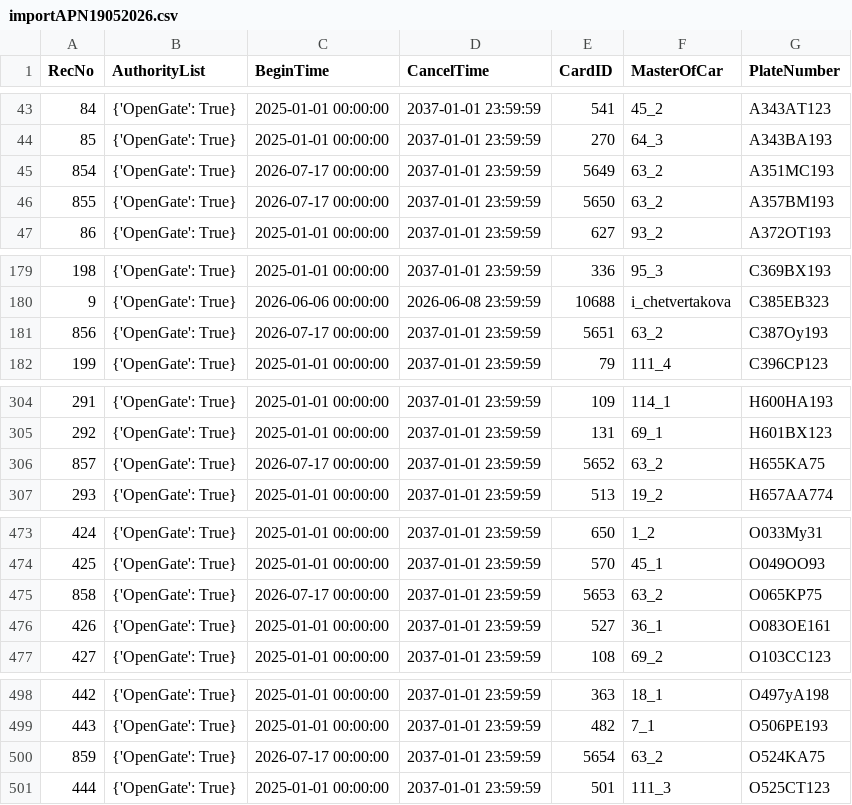
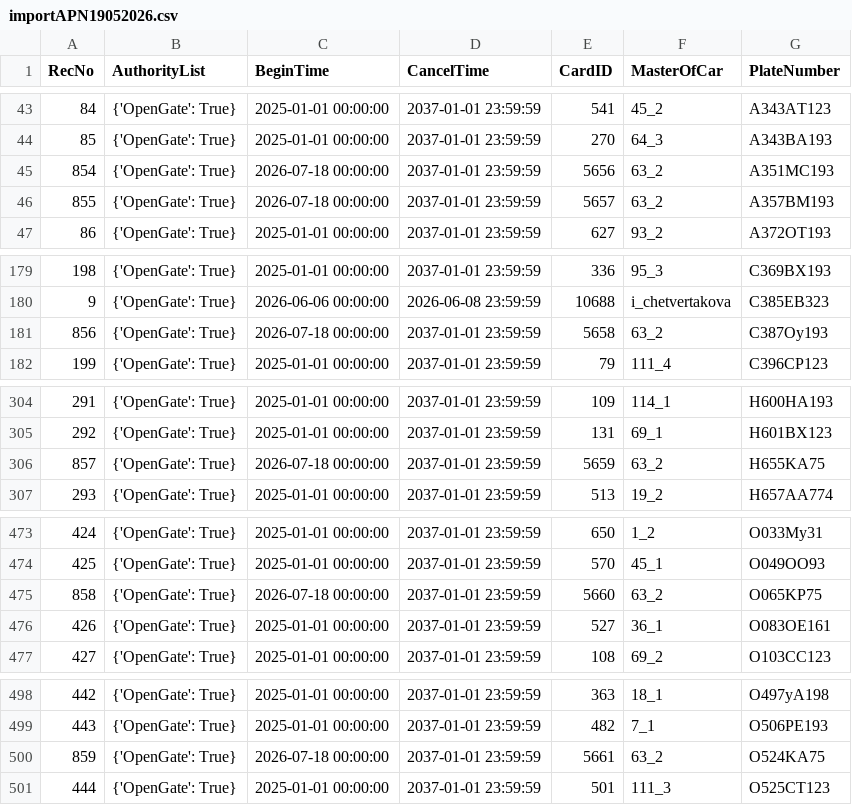
Before and after one commit to Fulltimetrading/importapn19052026-owner-report, a CSV file: data/importAPN19052026.csv, drawn as a sheet; only a part is shown, gaps mark what is left out.

Commit message:
Add source CSV data

```diff
--- a/data/importAPN19052026.csv
+++ b/data/importAPN19052026.csv
@@ -44,4 +44,4 @@ RecNo,AuthorityList,BeginTime,CancelTime,CardID,MasterOfCar,PlateNumber
 85,{'OpenGate': True},2025-01-01 00:00:00,2037-01-01 23:59:59,270,64_3,A343BA193
-854,{'OpenGate': True},2026-07-17 00:00:00,2037-01-01 23:59:59,5649,63_2,A351MC193
-855,{'OpenGate': True},2026-07-17 00:00:00,2037-01-01 23:59:59,5650,63_2,A357BM193
+854,{'OpenGate': True},2026-07-18 00:00:00,2037-01-01 23:59:59,5656,63_2,A351MC193
+855,{'OpenGate': True},2026-07-18 00:00:00,2037-01-01 23:59:59,5657,63_2,A357BM193
 86,{'OpenGate': True},2025-01-01 00:00:00,2037-01-01 23:59:59,627,93_2,A372OT193
@@ -180,3 +180,3 @@ RecNo,AuthorityList,BeginTime,CancelTime,CardID,MasterOfCar,PlateNumber
 9,{'OpenGate': True},2026-06-06 00:00:00,2026-06-08 23:59:59,10688,i_chetvertakova,C385EB323
-856,{'OpenGate': True},2026-07-17 00:00:00,2037-01-01 23:59:59,5651,63_2,C387Oy193
+856,{'OpenGate': True},2026-07-18 00:00:00,2037-01-01 23:59:59,5658,63_2,C387Oy193
 199,{'OpenGate': True},2025-01-01 00:00:00,2037-01-01 23:59:59,79,111_4,C396CP123
@@ -305,3 +305,3 @@ RecNo,AuthorityList,BeginTime,CancelTime,CardID,MasterOfCar,PlateNumber
 292,{'OpenGate': True},2025-01-01 00:00:00,2037-01-01 23:59:59,131,69_1,H601BX123
-857,{'OpenGate': True},2026-07-17 00:00:00,2037-01-01 23:59:59,5652,63_2,H655KA75
+857,{'OpenGate': True},2026-07-18 00:00:00,2037-01-01 23:59:59,5659,63_2,H655KA75
 293,{'OpenGate': True},2025-01-01 00:00:00,2037-01-01 23:59:59,513,19_2,H657AA774
@@ -474,3 +474,3 @@ RecNo,AuthorityList,BeginTime,CancelTime,CardID,MasterOfCar,PlateNumber
 425,{'OpenGate': True},2025-01-01 00:00:00,2037-01-01 23:59:59,570,45_1,O049OO93
-858,{'OpenGate': True},2026-07-17 00:00:00,2037-01-01 23:59:59,5653,63_2,O065KP75
+858,{'OpenGate': True},2026-07-18 00:00:00,2037-01-01 23:59:59,5660,63_2,O065KP75
 426,{'OpenGate': True},2025-01-01 00:00:00,2037-01-01 23:59:59,527,36_1,O083OE161
@@ -499,3 +499,3 @@ RecNo,AuthorityList,BeginTime,CancelTime,CardID,MasterOfCar,PlateNumber
 443,{'OpenGate': True},2025-01-01 00:00:00,2037-01-01 23:59:59,482,7_1,O506PE193
-859,{'OpenGate': True},2026-07-17 00:00:00,2037-01-01 23:59:59,5654,63_2,O524KA75
+859,{'OpenGate': True},2026-07-18 00:00:00,2037-01-01 23:59:59,5661,63_2,O524KA75
 444,{'OpenGate': True},2025-01-01 00:00:00,2037-01-01 23:59:59,501,111_3,O525CT123
```
Also changed, not shown: 1 other file.
